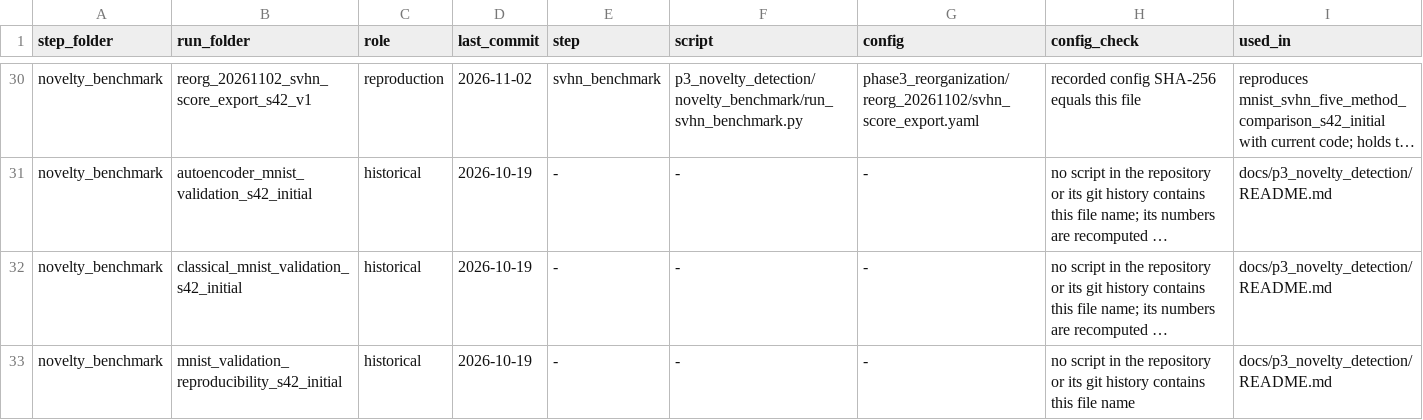
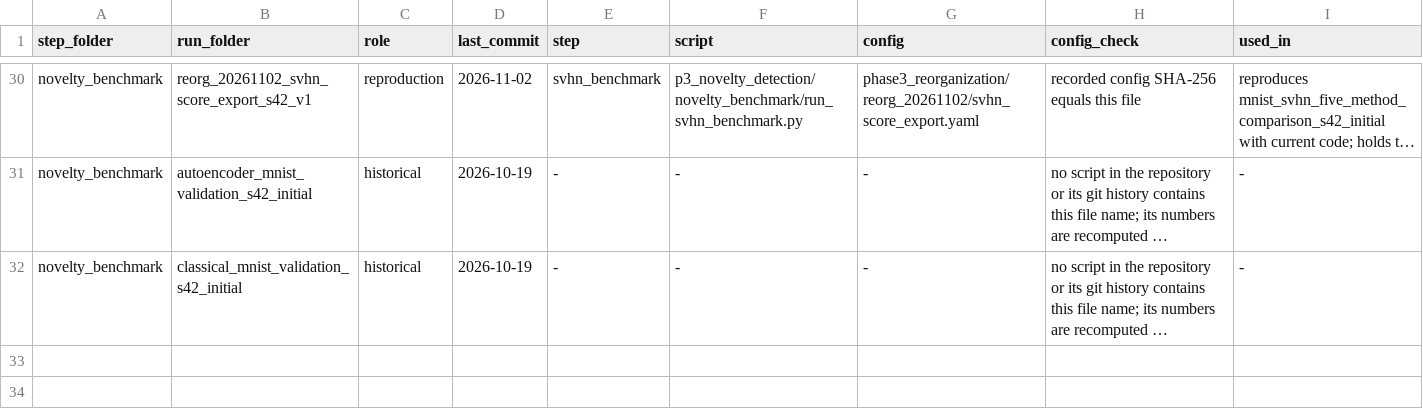
Before and after one commit to nazishatta/fall-2026-group5, a CSV file: outputs/v1_mnist/p3_novelty_detection/run_manifest.csv, drawn as a sheet; only a part is shown, gaps mark what is left out; long unchanged cells end in …; the diff covers the shown part only; the diff names each change by its address in the sheet, - before the commit and + after, or states it on an @@ line.

```diff
--- a/outputs/v1_mnist/p3_novelty_detection/run_manifest.csv
+++ b/outputs/v1_mnist/p3_novelty_detection/run_manifest.csv
-I31:I32 (used_in): docs/p3_novelty_detection/README.md
+I31:I32 (used_in): -
-row 33: novelty_benchmark | mnist_validation_reproducibility_s42_initial | historical | 2026-10-19 | - | - | - | no script in the repository or its git history contains this file name | docs/p3_novelty_detection/README.md
```
Also changed, not shown: 24 edited cells elsewhere in this file, 47 other files.
